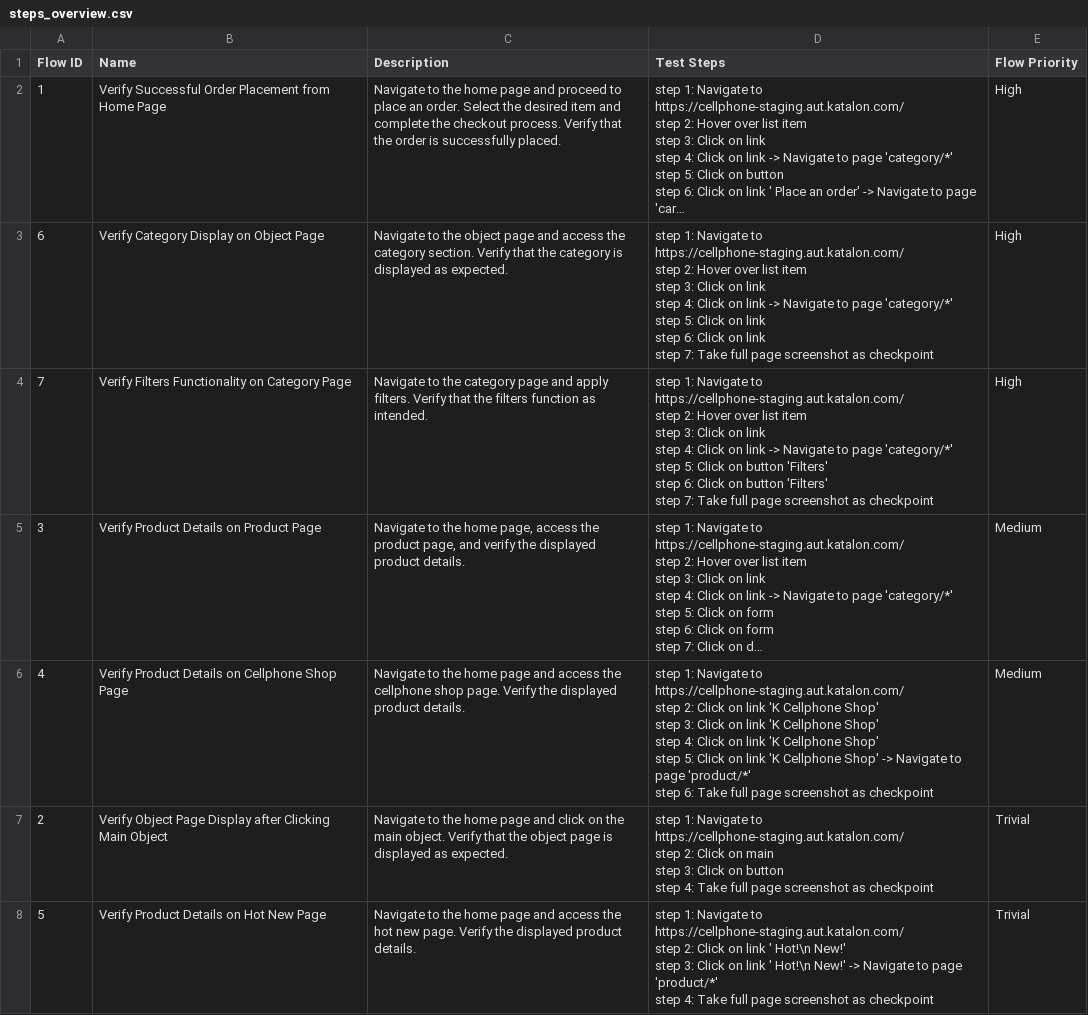
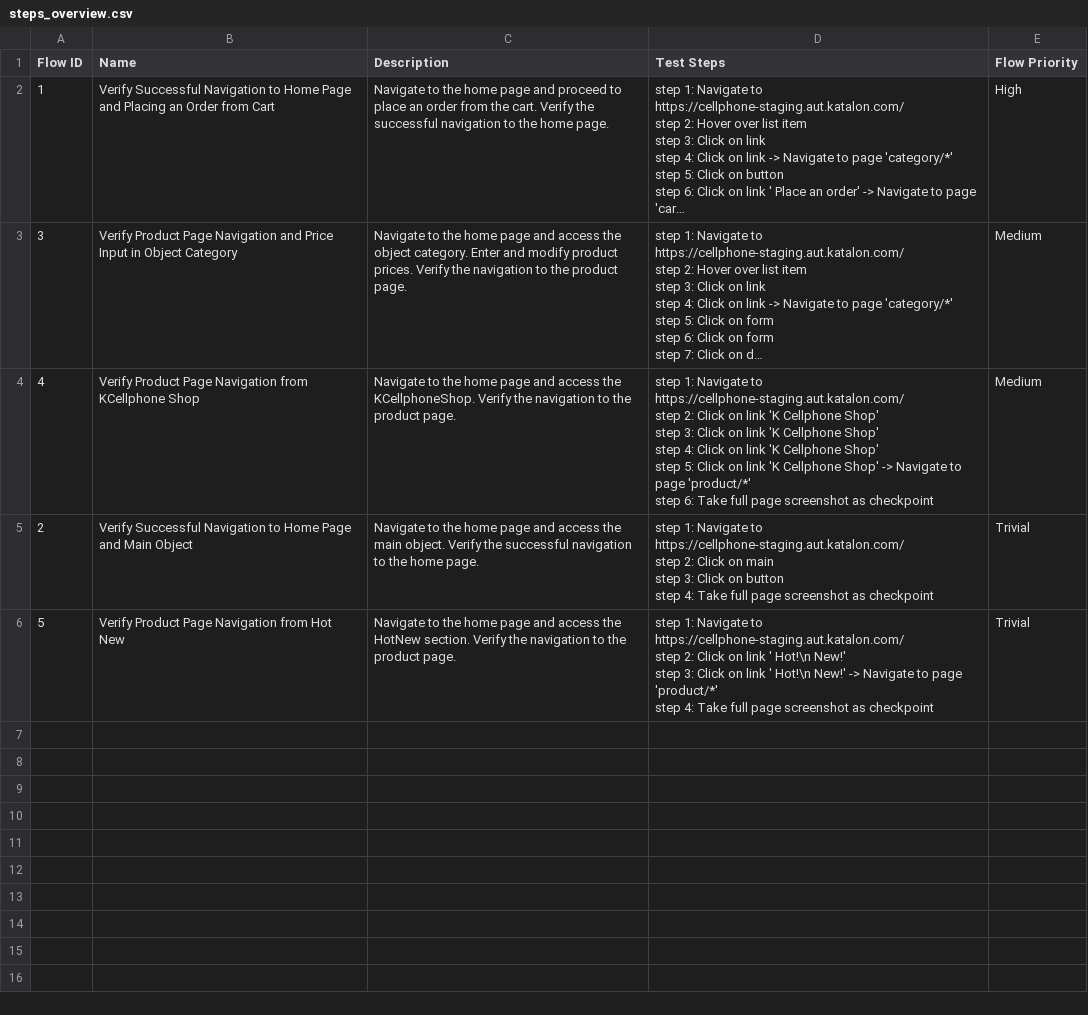
Before and after one commit to tai-nguyen-katalon/tainguyen, a CSV file: Test Steps/steps_overview.csv, drawn as a sheet; long unchanged cells end in …; removed rows and columns are numbered as before the commit, all else as after; ↵ is a line break in a cell; the diff names each change by its address in the sheet, - before the commit and + after, or states it on an @@ line.

Commit message:
Generated by Katalon AI

```diff
--- a/Test Steps/steps_overview.csv
+++ b/Test Steps/steps_overview.csv
-B2 (Name): Verify Successful Order Placement from Home Page
+B2 (Name): Verify Successful Navigation to Home Page and Placing an Order from Cart
-C2 (Description): …place an order. Select the desired item and complete the checkout process. Verify that the order is successfully placed.
+C2 (Description): …place an order from the cart. Verify the successful navigation to the home page.
-row 3: 6 | Verify Category Display on Object Page | Navigate to the object page and access the category section. Verify that the category is displayed as expected. | step 1: Navigate to https://cellphone-staging.aut.katalon.com/ ↵ step 2: Hover over list item ↵ step 3: Click on link ↵ step 4: Click on link -> Navigate to page 'category/*' ↵ step 5: Click on link ↵ step 6: Click on link ↵ step 7: Take full page screenshot as checkpoint | High
-row 4: 7 | Verify Filters Functionality on Category Page | Navigate to the category page and apply filters. Verify that the filters function as intended. | step 1: Navigate to https://cellphone-staging.aut.katalon.com/ ↵ step 2: Hover over list item ↵ step 3: Click on link ↵ step 4: Click on link -> Navigate to page 'category/*' ↵ step 5: Click on button 'Filters' ↵ step 6: Click on button 'Filters' ↵ step 7: Take full page screenshot as checkpoint | High
-B3 (Name): Verify Product Details on Product Page
+B3 (Name): Verify Product Page Navigation and Price Input in Object Category
-C3 (Description): …the home page, access the product page, and verify the displayed product details.
+C3 (Description): …the home page and access the object category. Enter and modify product prices. Verify the navigation to the product page.
-B4 (Name): Verify Product Details on Cellphone Shop Page
+B4 (Name): Verify Product Page Navigation from KCellphone Shop
-C4 (Description): …access the cellphone shop page. Verify the displayed product details.
+C4 (Description): …access the KCellphoneShop. Verify the navigation to the product page.
-B5 (Name): Verify Object Page Display after Clicking Main Object
+B5 (Name): Verify Successful Navigation to Home Page and Main Object
-C5 (Description): …page and click on the main object. Verify that the object page is displayed as expected.
+C5 (Description): …page and access the main object. Verify the successful navigation to the home page.
-B6 (Name): Verify Product Details on Hot New Page
+B6 (Name): Verify Product Page Navigation from Hot New
-C6 (Description): …access the hot new page. Verify the displayed product details.
+C6 (Description): …access the HotNew section. Verify the navigation to the product page.
```
Also changed, not shown: 46 other files.
